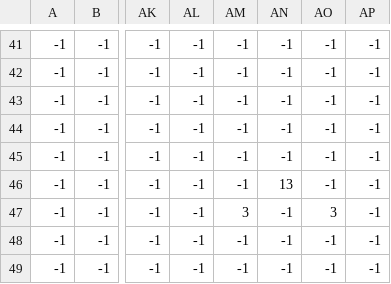
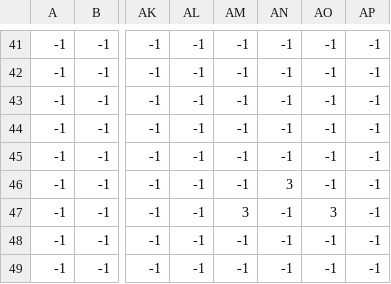
Before and after one commit to Parker2027/CHE120-Project, a CSV file: Altered Code/map/newmap_objects.csv, drawn as a sheet; only a part is shown, gaps mark what is left out; the diff names each change by its address in the sheet, - before the commit and + after, or states it on an @@ line.

```diff
--- a/Altered Code/map/newmap_objects.csv
+++ b/Altered Code/map/newmap_objects.csv
-AN46: 13
+AN46: 3
```
Also changed, not shown: 8 other files.
